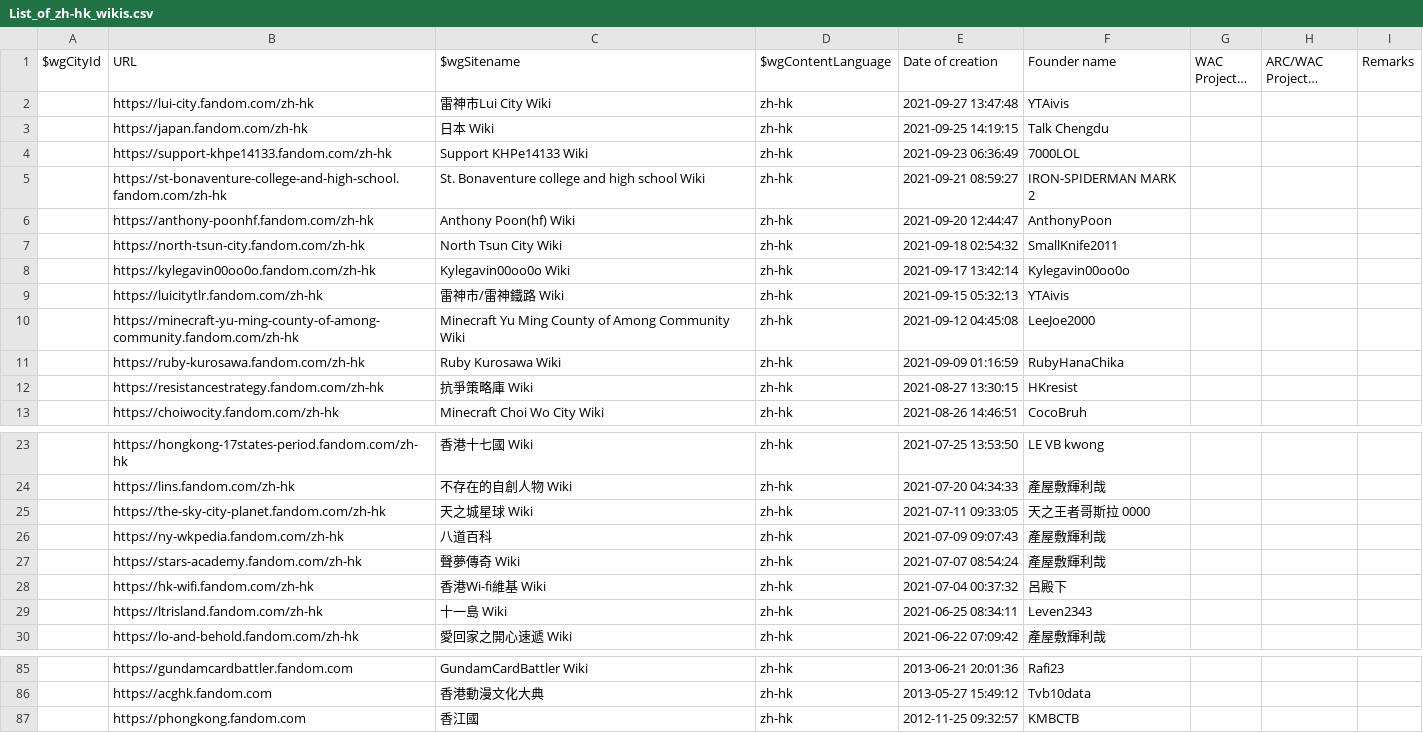
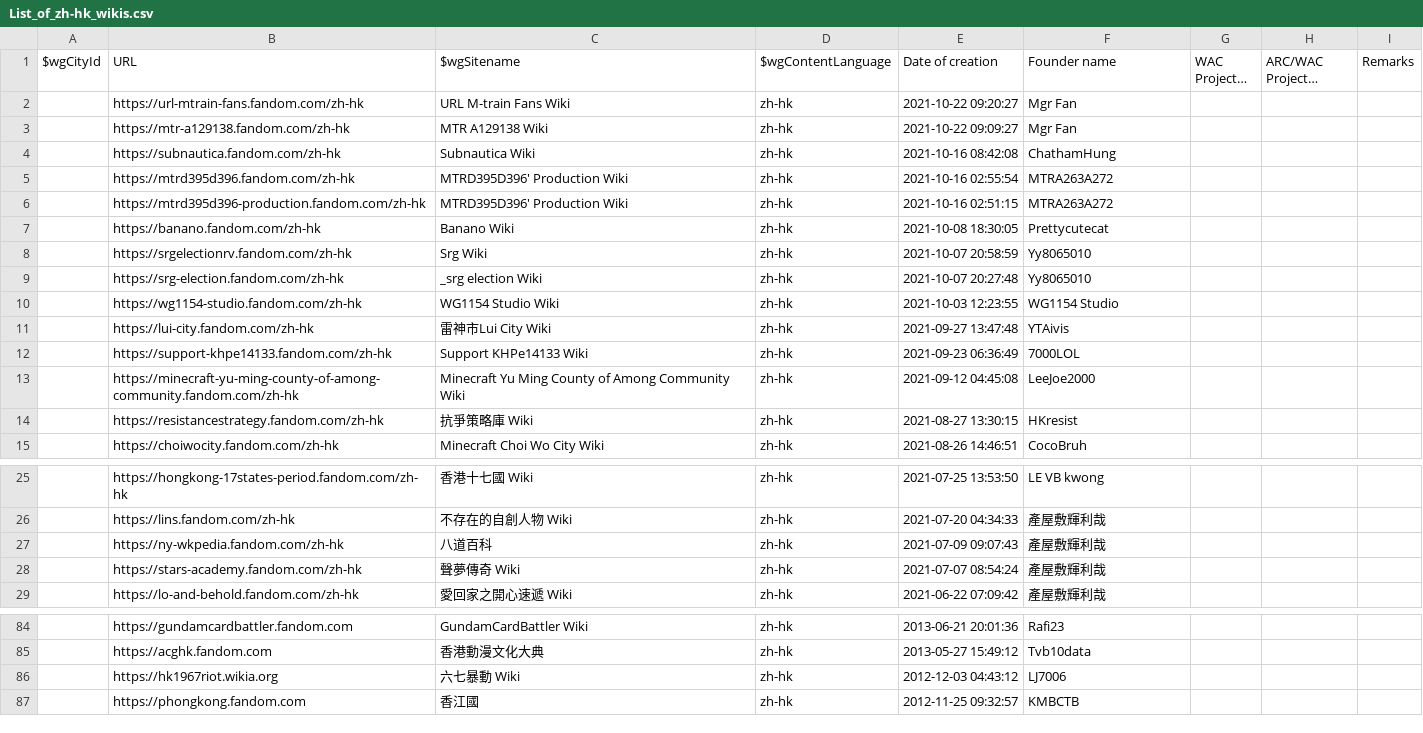
Before and after one commit to fandom-zh/fandom-zh-doc, a CSV file: List_of_zh-hk_wikis.csv, drawn as a sheet; only a part is shown, gaps mark what is left out; long unchanged cells end in …; removed rows and columns are numbered as before the commit, all else as after; the diff names each change by its address in the sheet, - before the commit and + after, or states it on an @@ line.

Commit message:
Update List_of_zh-hk_wikis.csv

```diff
--- a/List_of_zh-hk_wikis.csv
+++ b/List_of_zh-hk_wikis.csv
+row 2:  | https://url-mtrain-fans.fandom.com/zh-hk | URL M-train Fans Wiki | zh-hk | 2021-10-22 09:20:27 | Mgr Fan
+row 3:  | https://mtr-a129138.fandom.com/zh-hk | MTR A129138 Wiki | zh-hk | 2021-10-22 09:09:27 | Mgr Fan
+row 4:  | https://subnautica.fandom.com/zh-hk | Subnautica Wiki | zh-hk | 2021-10-16 08:42:08 | ChathamHung
+row 5:  | https://mtrd395d396.fandom.com/zh-hk | MTRD395D396' Production Wiki | zh-hk | 2021-10-16 02:55:54 | MTRA263A272
+row 6:  | https://mtrd395d396-production.fandom.com/zh-hk | MTRD395D396' Production Wiki | zh-hk | 2021-10-16 02:51:15 | MTRA263A272
+row 7:  | https://banano.fandom.com/zh-hk | Banano Wiki | zh-hk | 2021-10-08 18:30:05 | Prettycutecat
+row 8:  | https://srgelectionrv.fandom.com/zh-hk | Srg Wiki | zh-hk | 2021-10-07 20:58:59 | Yy8065010
+row 9:  | https://srg-election.fandom.com/zh-hk | _srg election Wiki | zh-hk | 2021-10-07 20:27:48 | Yy8065010
+row 10:  | https://wg1154-studio.fandom.com/zh-hk | WG1154 Studio Wiki | zh-hk | 2021-10-03 12:23:55 | WG1154 Studio
-row 3:  | https://japan.fandom.com/zh-hk | 日本 Wiki | zh-hk | 2021-09-25 14:19:15 | Talk Chengdu
-row 5:  | https://st-bonaventure-college-and-high-school.fandom.com/zh-hk | St. Bonaventure college and high school Wiki | zh-hk | 2021-09-21 08:59:27 | IRON-SPIDERMAN MARK 2
-row 6:  | https://anthony-poonhf.fandom.com/zh-hk | Anthony Poon(hf) Wiki | zh-hk | 2021-09-20 12:44:47 | AnthonyPoon
-row 7:  | https://north-tsun-city.fandom.com/zh-hk | North Tsun City Wiki | zh-hk | 2021-09-18 02:54:32 | SmallKnife2011
-row 8:  | https://kylegavin00oo0o.fandom.com/zh-hk | Kylegavin00oo0o Wiki | zh-hk | 2021-09-17 13:42:14 | Kylegavin00oo0o
-row 9:  | https://luicitytlr.fandom.com/zh-hk | 雷神市/雷神鐵路 Wiki | zh-hk | 2021-09-15 05:32:13 | YTAivis
-row 11:  | https://ruby-kurosawa.fandom.com/zh-hk | Ruby Kurosawa Wiki | zh-hk | 2021-09-09 01:16:59 | RubyHanaChika
-row 25:  | https://the-sky-city-planet.fandom.com/zh-hk | 天之城星球 Wiki | zh-hk | 2021-07-11 09:33:05 | 天之王者哥斯拉 0000
-row 28:  | https://hk-wifi.fandom.com/zh-hk | 香港Wi-fi維基 Wiki | zh-hk | 2021-07-04 00:37:32 | 呂殿下
-row 29:  | https://ltrisland.fandom.com/zh-hk | 十一島 Wiki | zh-hk | 2021-06-25 08:34:11 | Leven2343
+row 86:  | https://hk1967riot.wikia.org | 六七暴動 Wiki | zh-hk | 2012-12-03 04:43:12 | LJ7006
```
